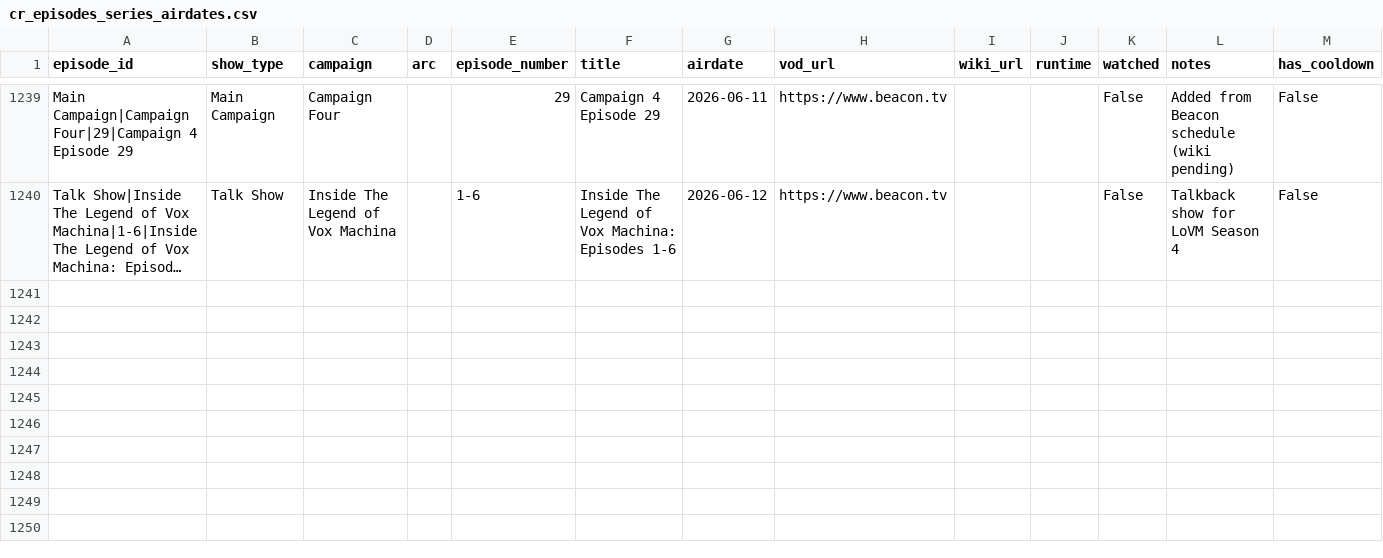
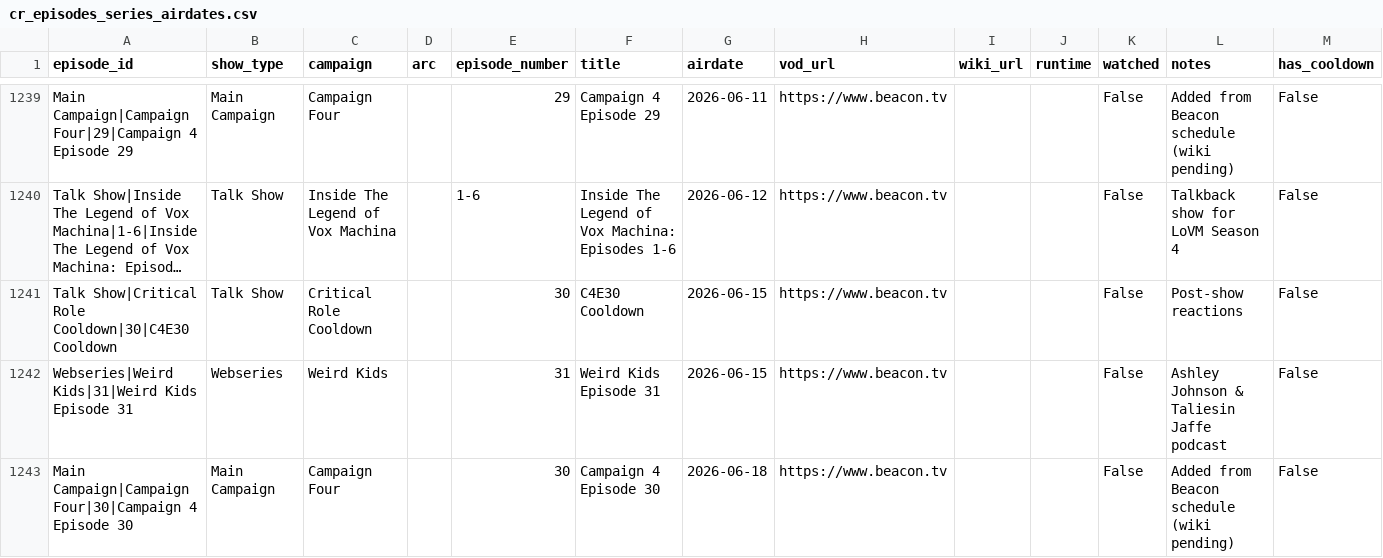
Before and after one commit to mjgutermuth/fun-things, a CSV file: cr-tracker/cr_episodes_series_airdates.csv, drawn as a sheet; only a part is shown, gaps mark what is left out; long unchanged cells end in …; rows hold the shown columns only; the diff names each change by its address in the sheet, - before the commit and + after, or states it on an @@ line.

```diff
--- a/cr-tracker/cr_episodes_series_airdates.csv
+++ b/cr-tracker/cr_episodes_series_airdates.csv
+row 1241: Talk Show|Critical Role Cooldown|30|C4E30 Cooldown | Talk Show | Critical Role Cooldown |  | 30 | C4E30 Cooldown | 2026-06-15 | https://www.beacon.tv |  |  | False | Post-show reactions | False
+row 1242: Webseries|Weird Kids|31|Weird Kids Episode 31 | Webseries | Weird Kids |  | 31 | Weird Kids Episode 31 | 2026-06-15 | https://www.beacon.tv |  |  | False | Ashley Johnson & Taliesin Jaffe podcast | False
+row 1243: Main Campaign|Campaign Four|30|Campaign 4 Episode 30 | Main Campaign | Campaign Four |  | 30 | Campaign 4 Episode 30 | 2026-06-18 | https://www.beacon.tv |  |  | False | Added from Beacon schedule (wiki pending) | False
```
